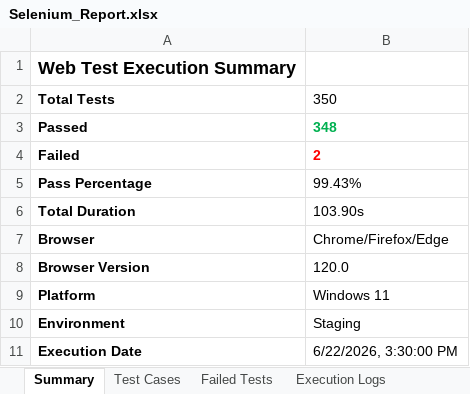
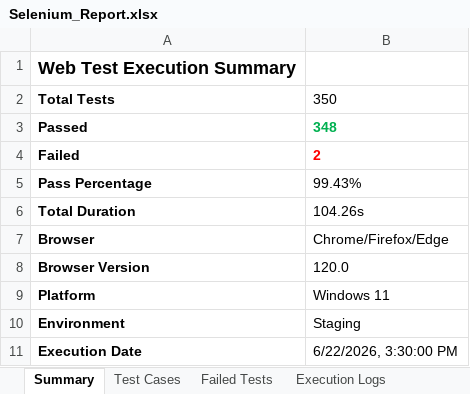
Before and after one commit to Swapnabaskaran/LocalSeva-pdd, an Excel workbook: testing/Selenium_Report.xlsx, sheet Summary, drawn as a sheet; values as stored, in another font and other column widths than the file's, no borders; the diff names each change by its address in the sheet, - before the commit and + after, or states it on an @@ line.

```diff
--- a/testing/Selenium_Report.xlsx (sheet Summary)
+++ b/testing/Selenium_Report.xlsx (sheet Summary)
-B6: 103.90s
+B6: 104.26s
```
Also changed, not shown: sheet Test Cases, sheet Execution Metrics, 1 other file.
